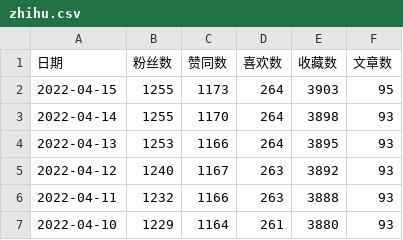
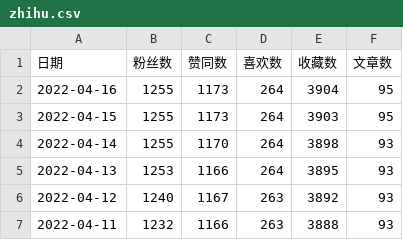
Before and after one commit to dreamhomes/dev-config, a CSV file: scripts/zhihu/zhihu.csv, drawn as a sheet; only a part is shown; the shorter side is filled out with more unchanged rows.

```diff
--- a/scripts/zhihu/zhihu.csv
+++ b/scripts/zhihu/zhihu.csv
@@ -1,2 +1,3 @@
 日期,粉丝数,赞同数,喜欢数,收藏数,文章数
+2022-04-16,1255,1173,264,3904,95
 2022-04-15,1255,1173,264,3903,95
```
Also changed, not shown: 1 other file.
